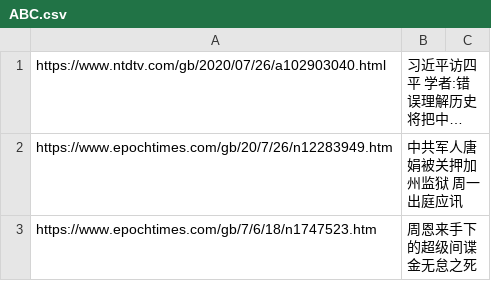
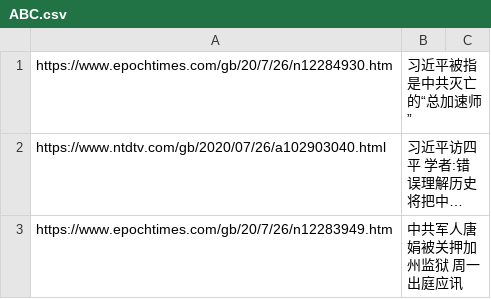
Before and after one commit to sendtruth2020/goodnews, a CSV file: indexes/ABC.csv, drawn as a sheet; only a part is shown; the shorter side is filled out with more unchanged rows; long unchanged cells end in …; the diff names each change by its address in the sheet, - before the commit and + after, or states it on an @@ line.

Commit message:
Update ABC.csv

```diff
--- a/indexes/ABC.csv
+++ b/indexes/ABC.csv
+row 1: https://www.epochtimes.com/gb/20/7/26/n12284930.htm | 习近平被指是中共灭亡的“总加速师”
```
